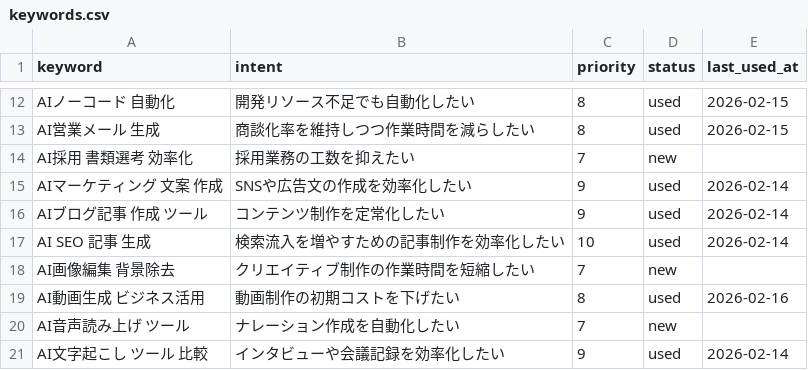
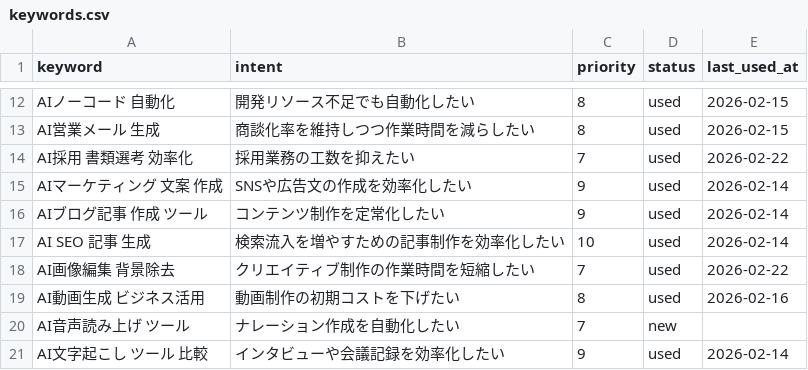
Before and after one commit to wakouy/auto, a CSV file: data/keywords.csv, drawn as a sheet; only a part is shown, gaps mark what is left out.

```diff
--- a/data/keywords.csv
+++ b/data/keywords.csv
@@ -13,3 +13,3 @@ AIノーコード 自動化,開発リソース不足でも自動化したい,8,u
 AI営業メール 生成,商談化率を維持しつつ作業時間を減らしたい,8,used,2026-02-15
-AI採用 書類選考 効率化,採用業務の工数を抑えたい,7,new,
+AI採用 書類選考 効率化,採用業務の工数を抑えたい,7,used,2026-02-22
 AIマーケティング 文案 作成,SNSや広告文の作成を効率化したい,9,used,2026-02-14
@@ -17,3 +17,3 @@ AIブログ記事 作成 ツール,コンテンツ制作を定常化したい,9,
 AI SEO 記事 生成,検索流入を増やすための記事制作を効率化したい,10,used,2026-02-14
-AI画像編集 背景除去,クリエイティブ制作の作業時間を短縮したい,7,new,
+AI画像編集 背景除去,クリエイティブ制作の作業時間を短縮したい,7,used,2026-02-22
 AI動画生成 ビジネス活用,動画制作の初期コストを下げたい,8,used,2026-02-16
```
Also changed, not shown: data/tools.csv, 4 other files.
